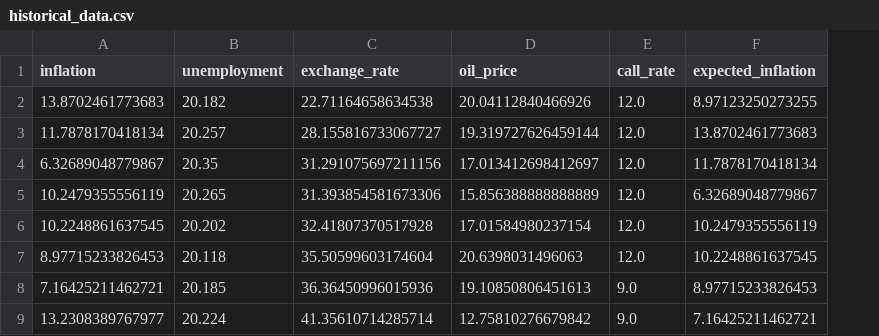
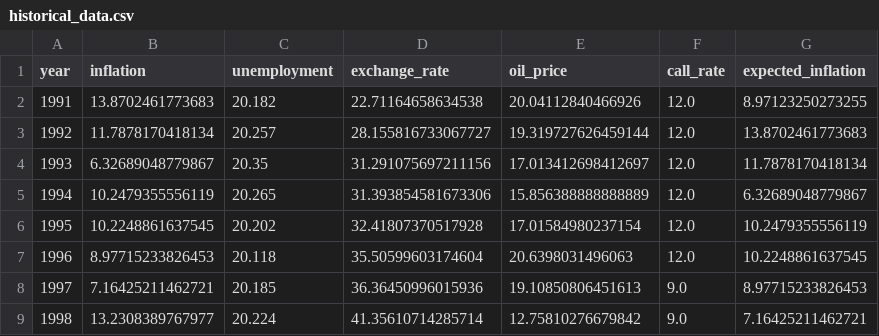
Before and after one commit to ansh-bhura/india-phillips-curve, a CSV file: historical_data.csv, drawn as a sheet; only a part is shown; the diff names each change by its address in the sheet, - before the commit and + after, or states it on an @@ line.

```diff
--- a/historical_data.csv
+++ b/historical_data.csv
+column A (year), rows 2-9: 1991 | 1992 | 1993 | 1994 | 1995 | 1996 | 1997 | 1998
```
Also changed, not shown: 2 other files.
